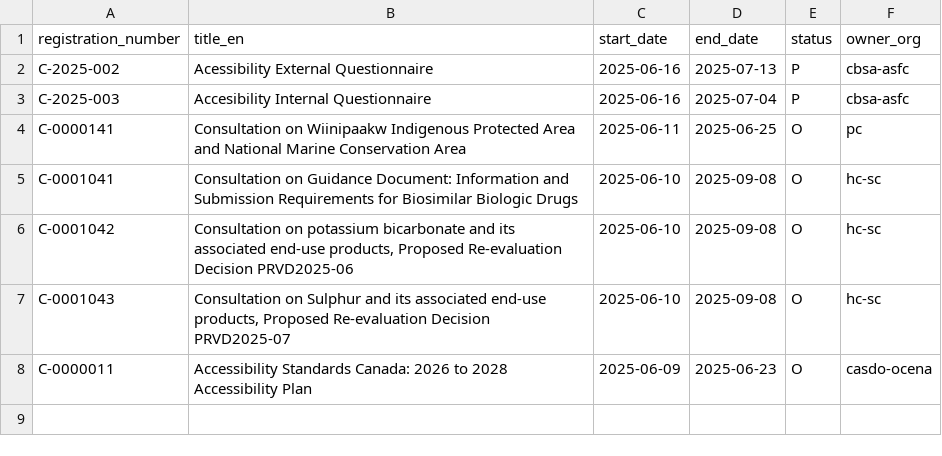
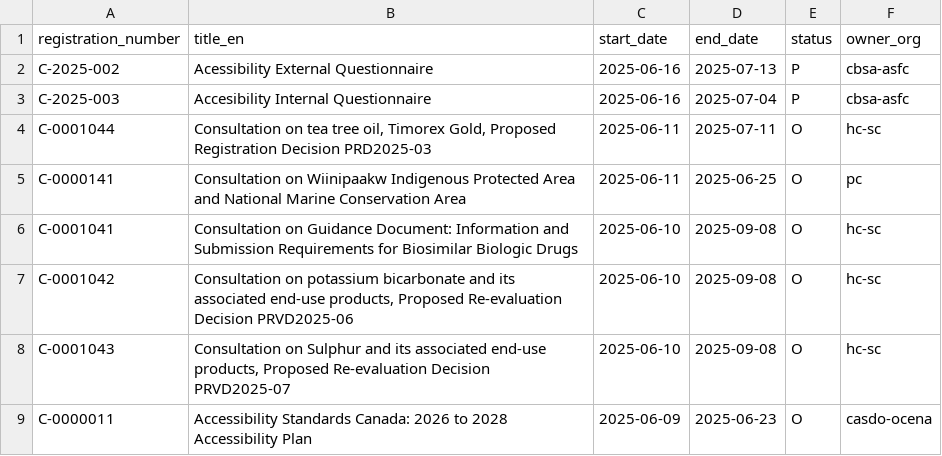
Before and after one commit to PatLittle/Consultations-Tracker, a CSV file: p5m5_start.csv, drawn as a sheet; the diff names each change by its address in the sheet, - before the commit and + after, or states it on an @@ line.

```diff
--- a/p5m5_start.csv
+++ b/p5m5_start.csv
+row 4: C-0001044 | Consultation on tea tree oil, Timorex Gold, Proposed Registration Decision PRD2025-03 | 2025-06-11 | 2025-07-11 | O | hc-sc
```
Also changed, not shown: 2 other files.
